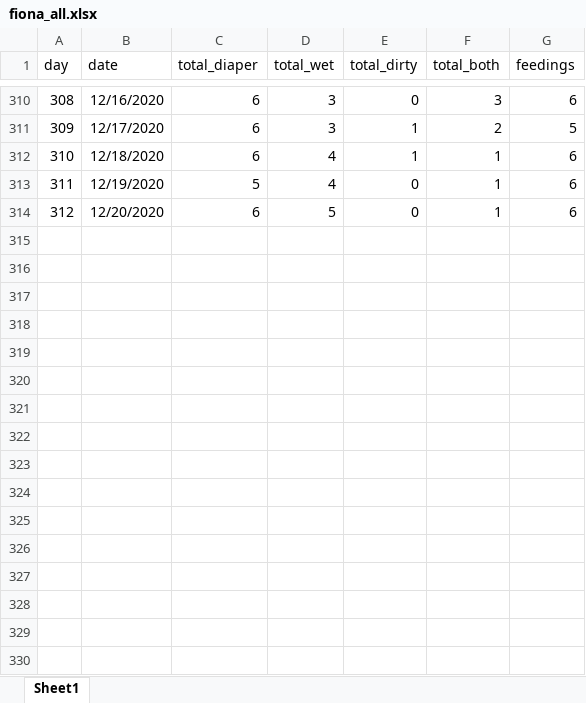
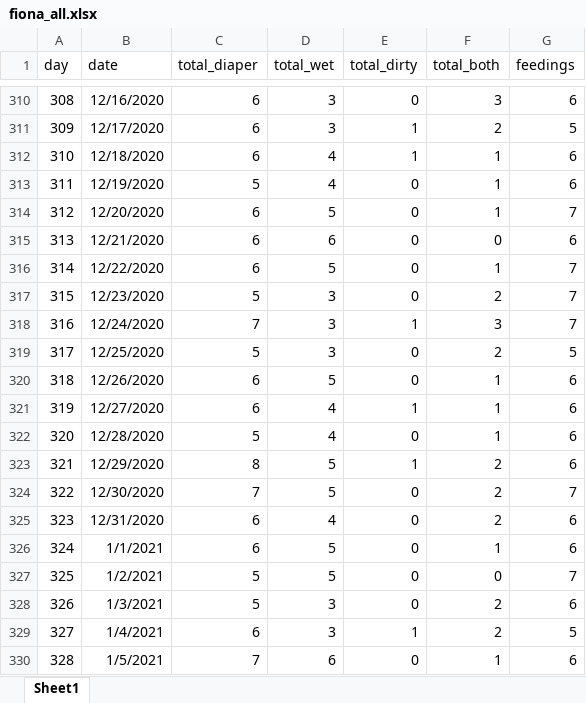
Before and after one commit to Jim-Wright90/fiona_2, an Excel workbook: data/fiona_all.xlsx, sheet Sheet1, drawn as a sheet; only a part is shown, gaps mark what is left out; values as stored, in another font and other column widths than the file's, no borders; the diff names each change by its address in the sheet, - before the commit and + after, or states it on an @@ line.

```diff
--- a/data/fiona_all.xlsx (sheet Sheet1)
+++ b/data/fiona_all.xlsx (sheet Sheet1)
-G314 (feedings): 6
+G314 (feedings): 7
+row 315: 313 | 12/21/2020 | 6 | 6 | 0 | 0 | 6
+row 316: 314 | 12/22/2020 | 6 | 5 | 0 | 1 | 7
+row 317: 315 | 12/23/2020 | 5 | 3 | 0 | 2 | 7
+row 318: 316 | 12/24/2020 | 7 | 3 | 1 | 3 | 7
+row 319: 317 | 12/25/2020 | 5 | 3 | 0 | 2 | 5
+row 320: 318 | 12/26/2020 | 6 | 5 | 0 | 1 | 6
+row 321: 319 | 12/27/2020 | 6 | 4 | 1 | 1 | 6
+row 322: 320 | 12/28/2020 | 5 | 4 | 0 | 1 | 6
+row 323: 321 | 12/29/2020 | 8 | 5 | 1 | 2 | 6
+row 324: 322 | 12/30/2020 | 7 | 5 | 0 | 2 | 7
+row 325: 323 | 12/31/2020 | 6 | 4 | 0 | 2 | 6
+row 326: 324 | 1/1/2021 | 6 | 5 | 0 | 1 | 6
+row 327: 325 | 1/2/2021 | 5 | 5 | 0 | 0 | 7
+row 328: 326 | 1/3/2021 | 5 | 3 | 0 | 2 | 6
+row 329: 327 | 1/4/2021 | 6 | 3 | 1 | 2 | 5
+row 330: 328 | 1/5/2021 | 7 | 6 | 0 | 1 | 6
```
Also changed, not shown: 2 other files.
